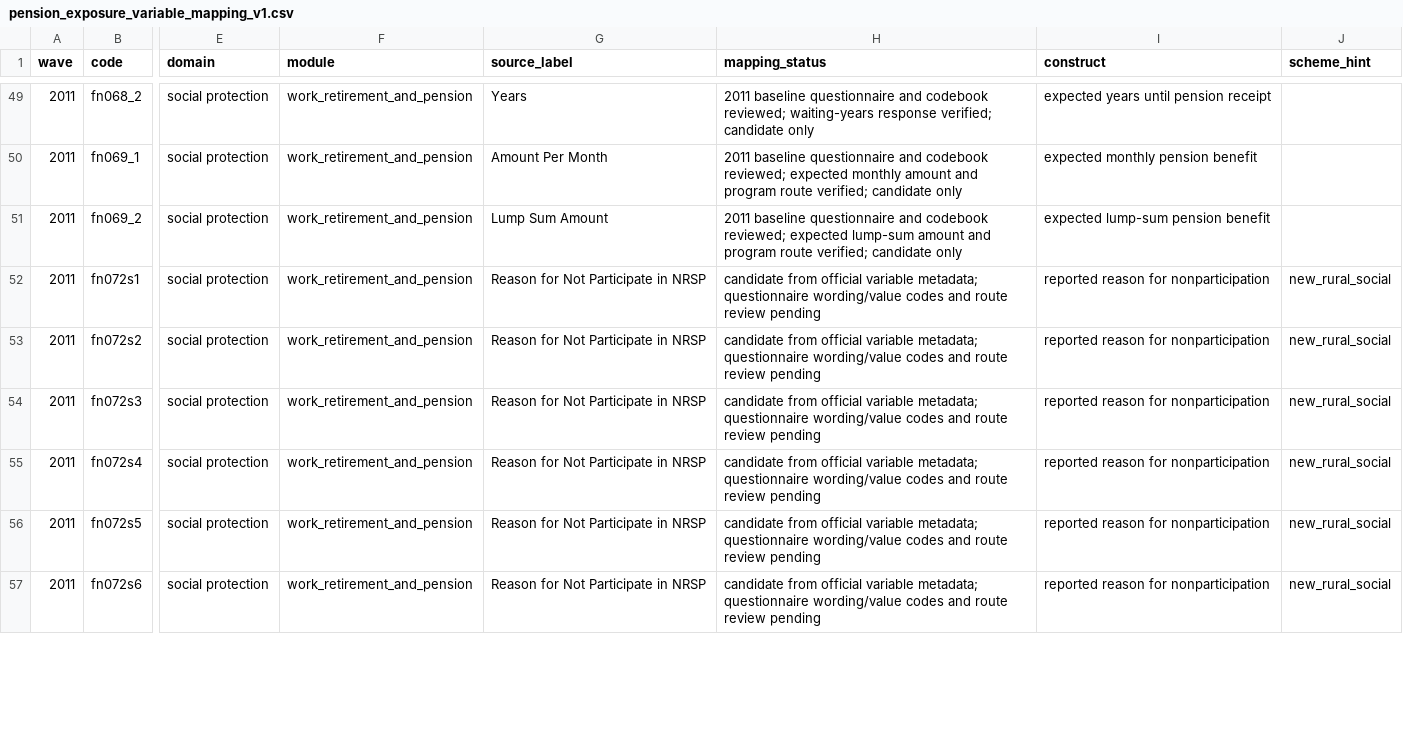
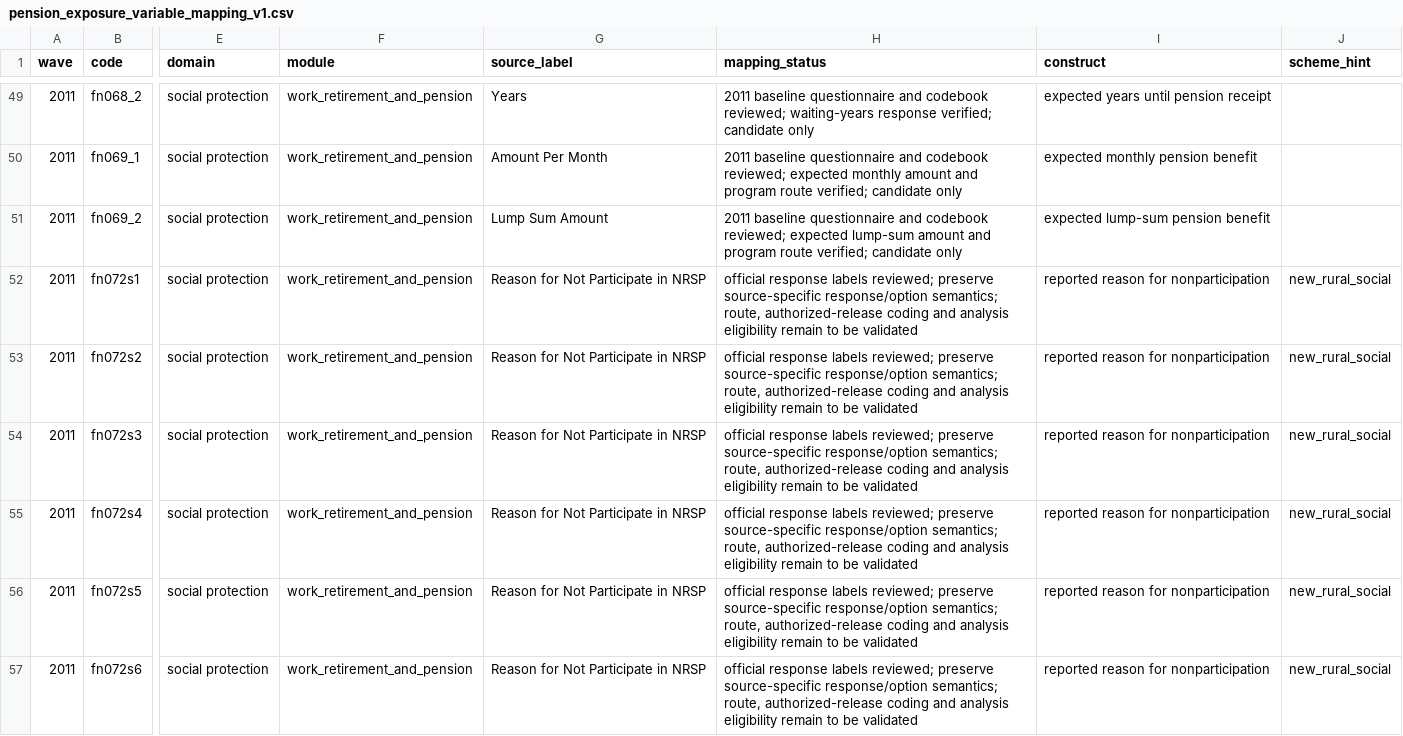
Before and after one commit to calebchu40-gif/charls-exwas-atlas, a CSV file: audit/pension_exposure_variable_mapping_v1.csv, drawn as a sheet; only a part is shown, gaps mark what is left out; the diff covers the shown part only; the diff names each change by its address in the sheet, - before the commit and + after, or states it on an @@ line.

```diff
--- a/audit/pension_exposure_variable_mapping_v1.csv
+++ b/audit/pension_exposure_variable_mapping_v1.csv
-H52:H57 (mapping_status): candidate from official variable metadata; questionnaire wording/value codes and route review pending
+H52:H57 (mapping_status): official response labels reviewed; preserve source-specific response/option semantics; route, authorized-release coding and analysis eligibility remain to be validated
```
Also changed, not shown: 17 edited cells elsewhere in this file, audit/ep_concept_candidate_summary_v1.csv, 13 other files.
